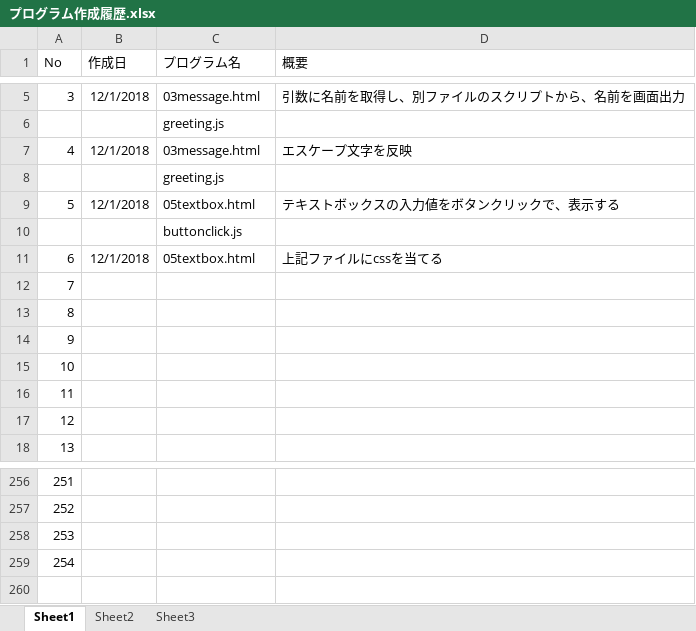
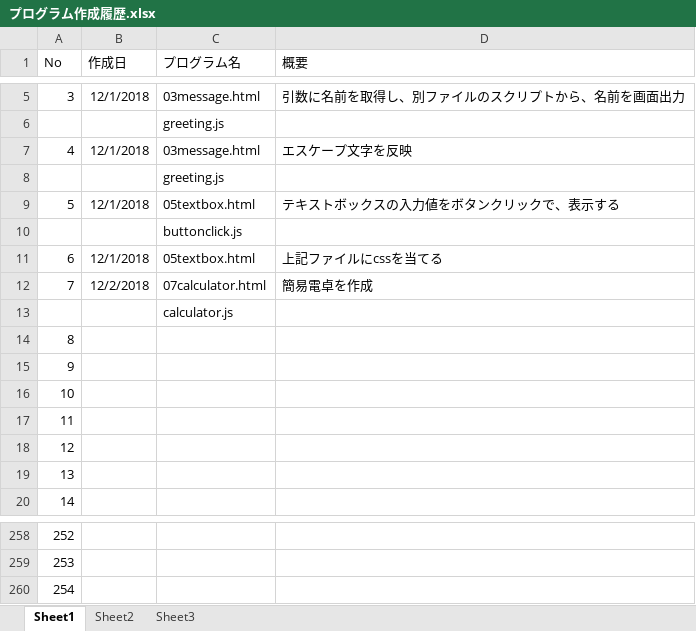
Before and after one commit to marutaka99/MyJavasrcipt, an Excel workbook: プログラム作成履歴.xlsx, sheet Sheet1, drawn as a sheet; only a part is shown, gaps mark what is left out; values as stored, in another font and other column widths than the file's, no borders; removed rows and columns are numbered as before the commit, all else as after; the diff names each change by its address in the sheet, - before the commit and + after, or states it on an @@ line.

Commit message:
07 簡易電卓を作成 (#9)

```diff
--- a/プログラム作成履歴.xlsx (sheet Sheet1)
+++ b/プログラム作成履歴.xlsx (sheet Sheet1)
+row 12: 7 | 12/2/2018 | 07calculator.html | 簡易電卓を作成
+row 13:  |  | calculator.js
@@ column A (No) renumbered between rows 14 and 260 @@
-row 259: 254
```
Also changed, not shown: 3 other files.
